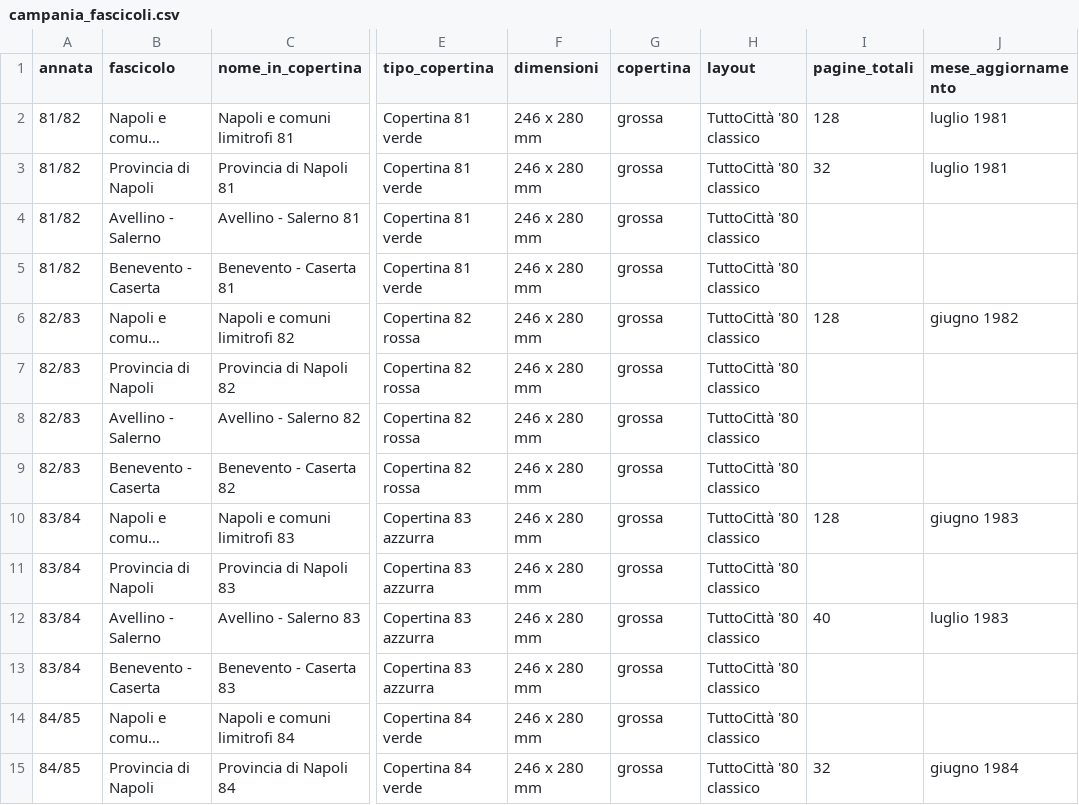
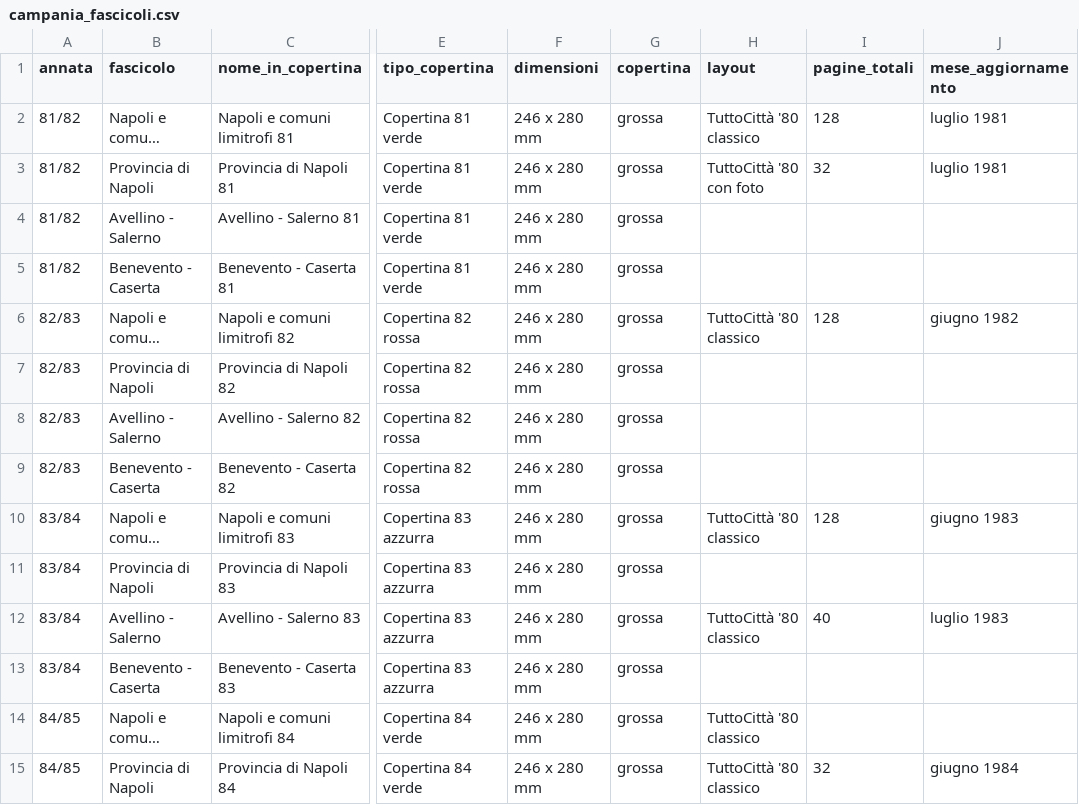
Before and after one commit to RoMu84/TuttoCitta, a CSV file: dati/campania_fascicoli.csv, drawn as a sheet; only a part is shown, gaps mark what is left out; long unchanged cells end in …; the diff names each change by its address in the sheet, - before the commit and + after, or states it on an @@ line.

```diff
--- a/dati/campania_fascicoli.csv
+++ b/dati/campania_fascicoli.csv
-H3 (layout): TuttoCittà '80 classico
+H3 (layout): TuttoCittà '80 con foto
-H4:H5 (layout): TuttoCittà '80 classico
+H4:H5 (layout): (empty)
-H7:H9 (layout): TuttoCittà '80 classico
+H7:H9 (layout): (empty)
-H11 (layout): TuttoCittà '80 classico
+H11 (layout): (empty)
-H13 (layout): TuttoCittà '80 classico
+H13 (layout): (empty)
```
Also changed, not shown: 2 other files.
